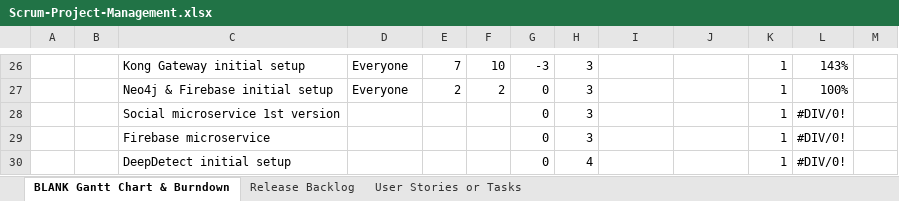
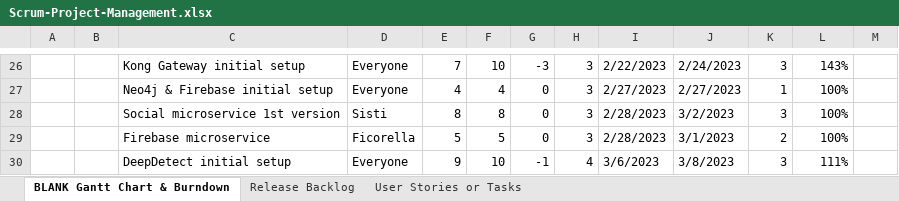
Before and after one commit to mauroficorella/LABAP, an Excel workbook: Documentation/Scrum-Project-Management.xlsx, sheet BLANK Gantt Chart & Burndown, drawn as a sheet; only a part is shown, gaps mark what is left out; values as stored, in another font and other column widths than the file's, no cell formats; charts and pictures not drawn; the diff covers the shown part only; the diff names each change by its address in the sheet, - before the commit and + after, or states it on an @@ line.

```diff
--- a/Documentation/Scrum-Project-Management.xlsx (sheet BLANK Gantt Chart & Burndown)
+++ b/Documentation/Scrum-Project-Management.xlsx (sheet BLANK Gantt Chart & Burndown)
-I26: (empty)
+I26: 2/22/2023
-J26: (empty)
+J26: 2/24/2023
-K26: 1
+K26: 3
-E27: 2
+E27: 4
-F27: 2
+F27: 4
-I27: (empty)
+I27: 2/27/2023
-J27: (empty)
+J27: 2/27/2023
-D28: (empty)
+D28: Sisti
-E28: (empty)
+E28: 8
-F28: (empty)
+F28: 8
-I28:I29: (empty)
+I28:I29: 2/28/2023
-J28: (empty)
+J28: 3/2/2023
-K28: 1
+K28: 3
-L28:L29: #DIV/0!
+L28:L29: 100%
-D29: (empty)
+D29: Ficorella
-E29: (empty)
+E29: 5
-F29: (empty)
+F29: 5
-J29: (empty)
+J29: 3/1/2023
-K29: 1
+K29: 2
-D30: (empty)
+D30: Everyone
-E30: (empty)
+E30: 9
-F30: (empty)
+F30: 10
-G30: 0
+G30: -1
-I30: (empty)
+I30: 3/6/2023
-J30: (empty)
+J30: 3/8/2023
-K30: 1
+K30: 3
-L30: #DIV/0!
+L30: 111%
```
Also changed, not shown: 4 added rows, 4 removed rows and 232 edited cells elsewhere in this sheet, cell formats, charts or pictures, 1 other file.
